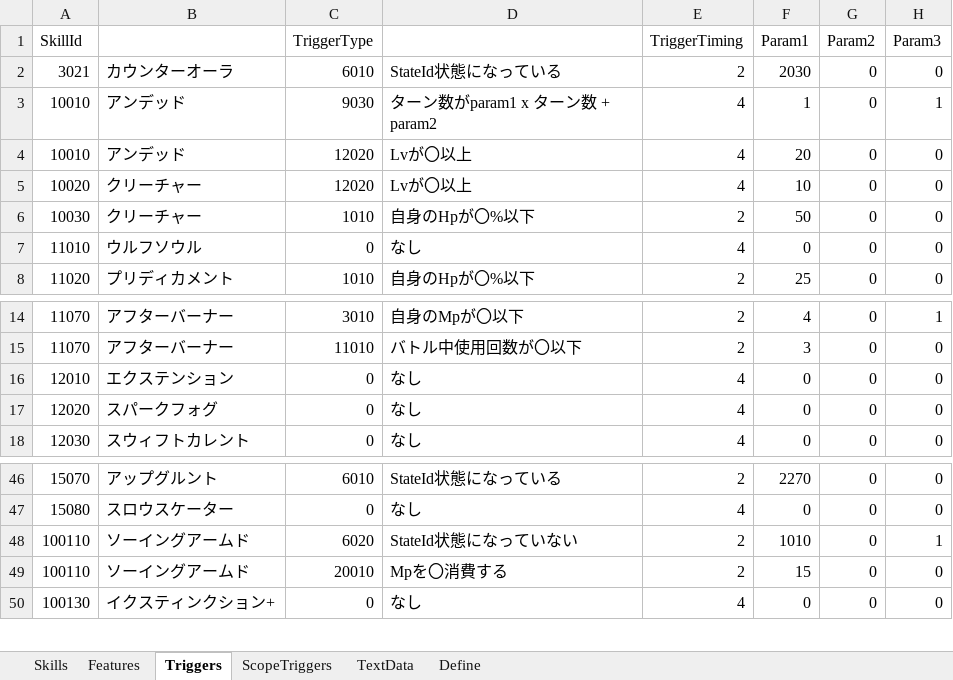
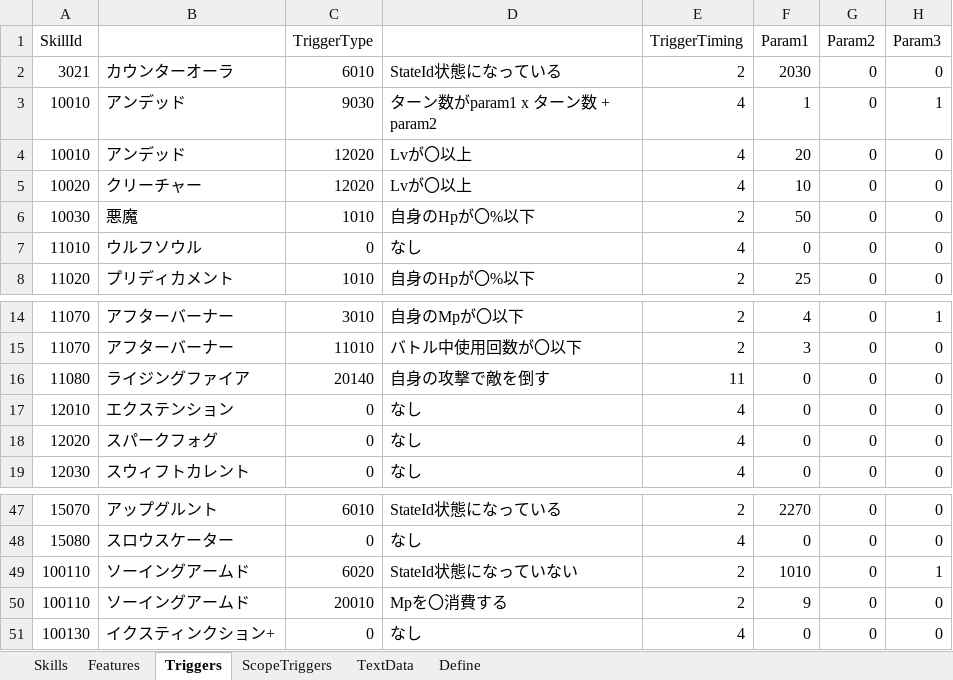
Before and after one commit to seedsclaft/unity, an Excel workbook: Assets/Data/Skills.xlsx, sheet Triggers, drawn as a sheet; only a part is shown, gaps mark what is left out; values as stored, in another font and other column widths than the file's, no borders; addresses are those after the commit; the diff names each change by its address in the sheet, - before the commit and + after, or states it on an @@ line.

```diff
--- a/Assets/Data/Skills.xlsx (sheet Triggers)
+++ b/Assets/Data/Skills.xlsx (sheet Triggers)
-B6: クリーチャー
+B6: 悪魔
+row 16: 11080 | ライジングファイア | 20140 | 自身の攻撃で敵を倒す | 11 | 0 | 0 | 0
-F50 (Param1): 15
+F50 (Param1): 9
```
Also changed, not shown: sheet Features, sheet Skills, sheet TextData, sheet Define, formulas that keep their value, Assets/Data/Actors.xlsx, Assets/Data/Enemies.xlsx, 25 other files.
